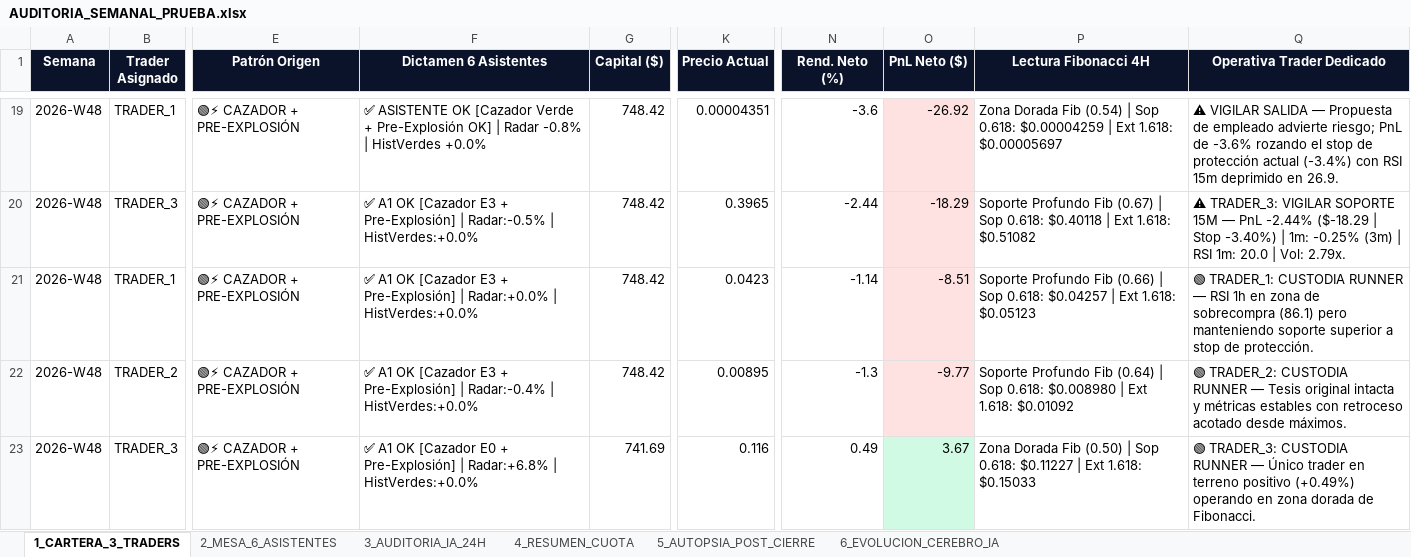
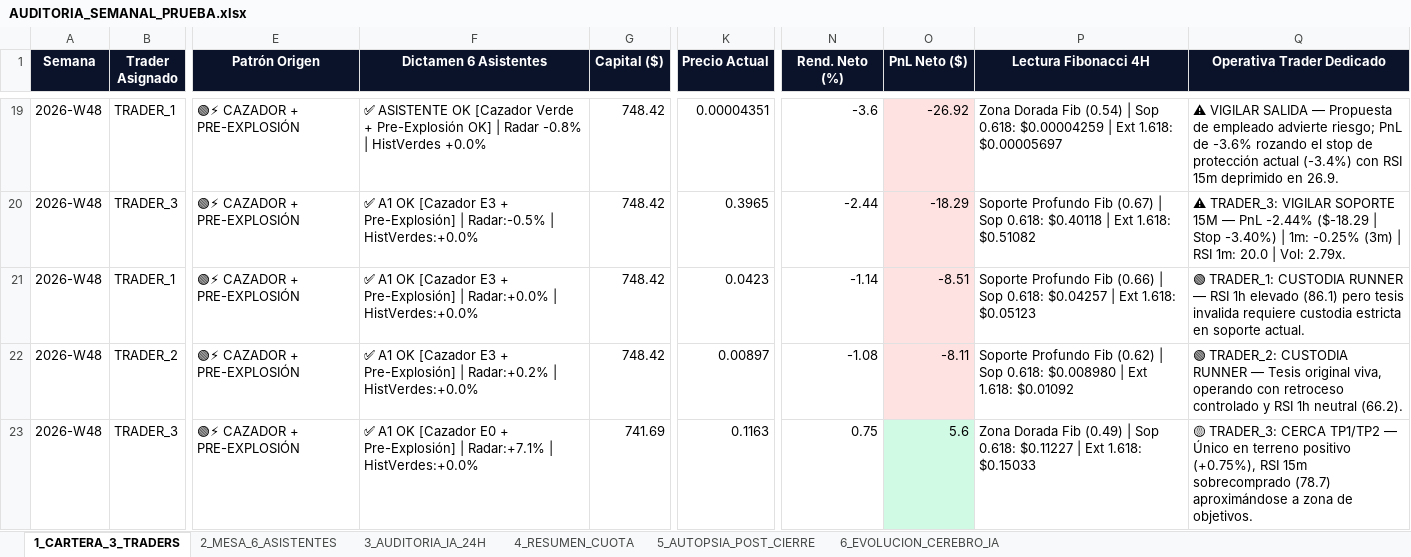
Before and after one commit to kjanoto-coder/panel-cripto, an Excel workbook: AUDITORIA_SEMANAL_PRUEBA.xlsx, sheet 1_CARTERA_3_TRADERS, drawn as a sheet; only a part is shown, gaps mark what is left out; values as stored, in another font and other column widths than the file's, no borders; the diff names each change by its address in the sheet, - before the commit and + after, or states it on an @@ line.

```diff
--- a/AUDITORIA_SEMANAL_PRUEBA.xlsx (sheet 1_CARTERA_3_TRADERS)
+++ b/AUDITORIA_SEMANAL_PRUEBA.xlsx (sheet 1_CARTERA_3_TRADERS)
-Q21 (Operativa Trader Dedicado): …RSI 1h en zona de sobrecompra (86.1) pero manteniendo soporte superior a stop de protección.
+Q21 (Operativa Trader Dedicado): …RSI 1h elevado (86.1) pero tesis invalida requiere custodia estricta en soporte actual.
-F22 (Dictamen 6 Asistentes): …Pre-Explosión] | Radar:-0.4% | HistVerdes:+0.0%
+F22 (Dictamen 6 Asistentes): …Pre-Explosión] | Radar:+0.2% | HistVerdes:+0.0%
-K22 (Precio Actual): 0.00895
+K22 (Precio Actual): 0.00897
-N22 (Rend. Neto (%)): -1.3
+N22 (Rend. Neto (%)): -1.08
-O22 (PnL Neto ($)): -9.77
+O22 (PnL Neto ($)): -8.11
-P22 (Lectura Fibonacci 4H): …Profundo Fib (0.64) | Sop…
+P22 (Lectura Fibonacci 4H): …Profundo Fib (0.62) | Sop…
-Q22 (Operativa Trader Dedicado): …Tesis original intacta y métricas estables con retroceso acotado desde máximos.
+Q22 (Operativa Trader Dedicado): …Tesis original viva, operando con retroceso controlado y RSI 1h neutral (66.2).
-F23 (Dictamen 6 Asistentes): …Pre-Explosión] | Radar:+6.8% | HistVerdes:+0.0%
+F23 (Dictamen 6 Asistentes): …Pre-Explosión] | Radar:+7.1% | HistVerdes:+0.0%
-K23 (Precio Actual): 0.116
+K23 (Precio Actual): 0.1163
-N23 (Rend. Neto (%)): 0.49
+N23 (Rend. Neto (%)): 0.75
-O23 (PnL Neto ($)): 3.67
+O23 (PnL Neto ($)): 5.6
-P23 (Lectura Fibonacci 4H): …Dorada Fib (0.50) | Sop…
+P23 (Lectura Fibonacci 4H): …Dorada Fib (0.49) | Sop…
-Q23 (Operativa Trader Dedicado): 🟢 TRADER_3: CUSTODIA RUNNER — Único trader en terreno positivo (+0.49%) operando en zona dorada de Fibonacci.
+Q23 (Operativa Trader Dedicado): 🟡 TRADER_3: CERCA TP1/TP2 — Único en terreno positivo (+0.75%), RSI 15m sobrecomprado (78.7) aproximándose a zona de objetivos.
```
Also changed, not shown: sheet 2_MESA_6_ASISTENTES, sheet 3_AUDITORIA_IA_24H, sheet 5_AUTOPSIA_POST_CIERRE, sheet 4_RESUMEN_CUOTA, sheet 6_EVOLUCION_CEREBRO_IA, 3 other files.
